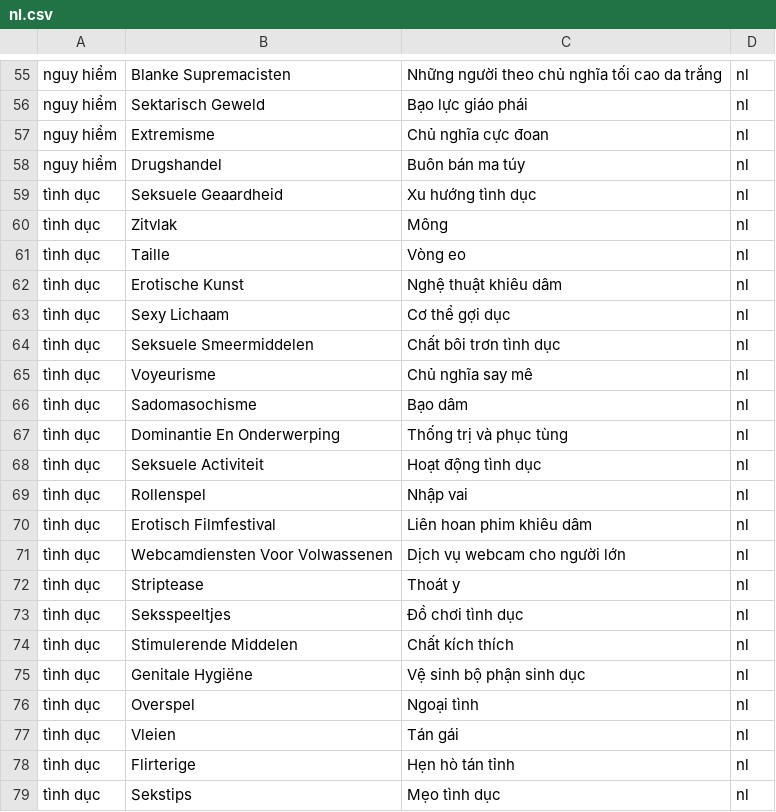
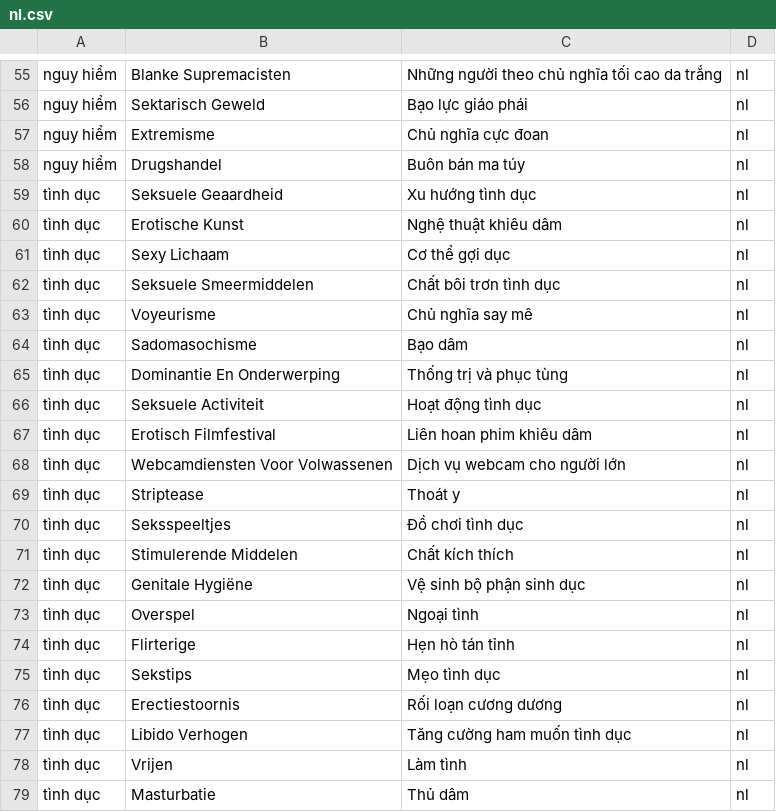
Before and after one commit to AIV-T-Shark/deny_keywords, a CSV file: nl.csv, drawn as a sheet; only a part is shown, gaps mark what is left out; the shorter side is filled out with more unchanged rows; the diff names each change by its address in the sheet, - before the commit and + after, or states it on an @@ line.

```diff
--- a/nl.csv
+++ b/nl.csv
-row 60: tình dục | Zitvlak | Mông | nl
-row 61: tình dục | Taille | Vòng eo | nl
-row 69: tình dục | Rollenspel | Nhập vai | nl
-row 77: tình dục | Vleien | Tán gái | nl
```
Also changed, not shown: de.csv, en.csv, 13 other files.
